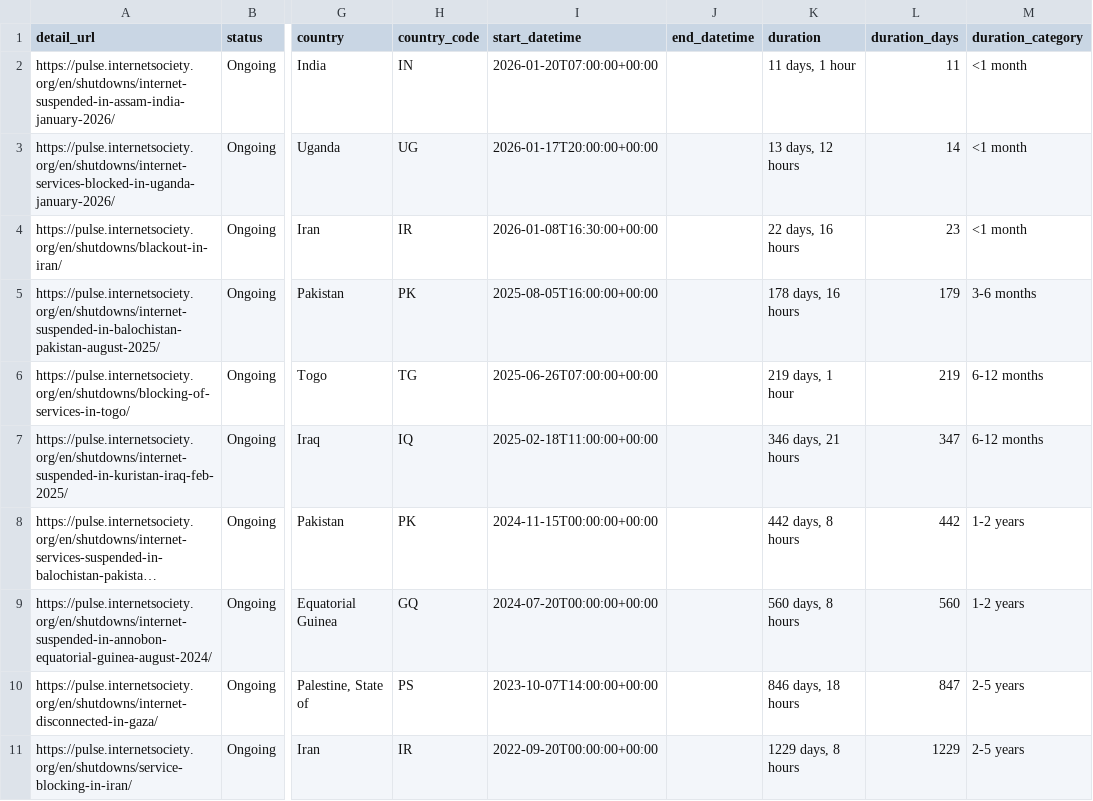
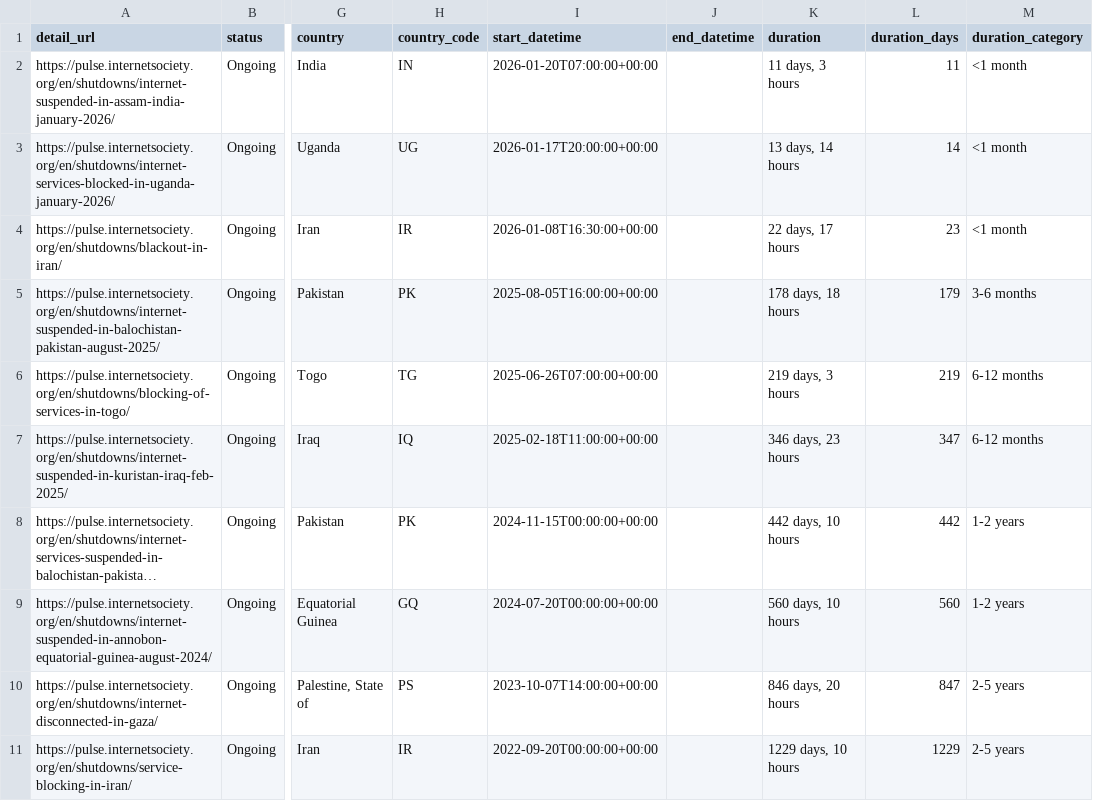
Before and after one commit to ccb2195-ux/Internet-Shutdown-Tracker, a CSV file: internet_shutdowns_processed.csv, drawn as a sheet; only a part is shown, gaps mark what is left out; long unchanged cells end in …; the diff names each change by its address in the sheet, - before the commit and + after, or states it on an @@ line.

```diff
--- a/internet_shutdowns_processed.csv
+++ b/internet_shutdowns_processed.csv
-K2 (duration): 11 days, 1 hour
+K2 (duration): 11 days, 3 hours
-K3 (duration): 13 days, 12 hours
+K3 (duration): 13 days, 14 hours
-K4 (duration): 22 days, 16 hours
+K4 (duration): 22 days, 17 hours
-K5 (duration): 178 days, 16 hours
+K5 (duration): 178 days, 18 hours
-K6 (duration): 219 days, 1 hour
+K6 (duration): 219 days, 3 hours
-K7 (duration): 346 days, 21 hours
+K7 (duration): 346 days, 23 hours
-K8 (duration): 442 days, 8 hours
+K8 (duration): 442 days, 10 hours
-K9 (duration): 560 days, 8 hours
+K9 (duration): 560 days, 10 hours
-K10 (duration): 846 days, 18 hours
+K10 (duration): 846 days, 20 hours
-K11 (duration): 1229 days, 8 hours
+K11 (duration): 1229 days, 10 hours
```
Also changed, not shown: internet_shutdowns_ongoing.csv.
